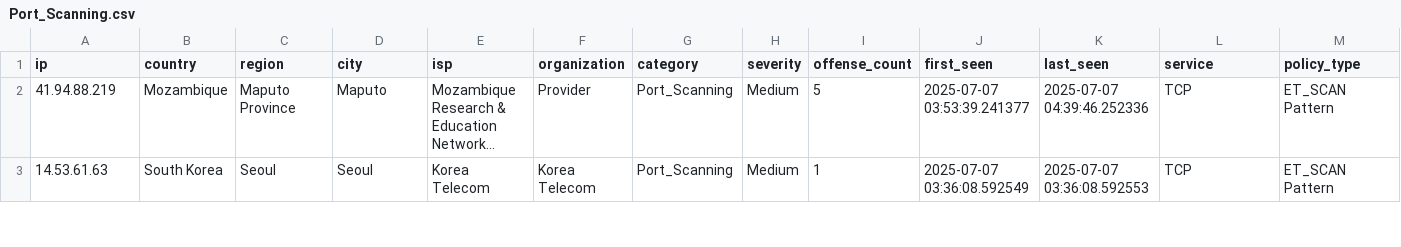
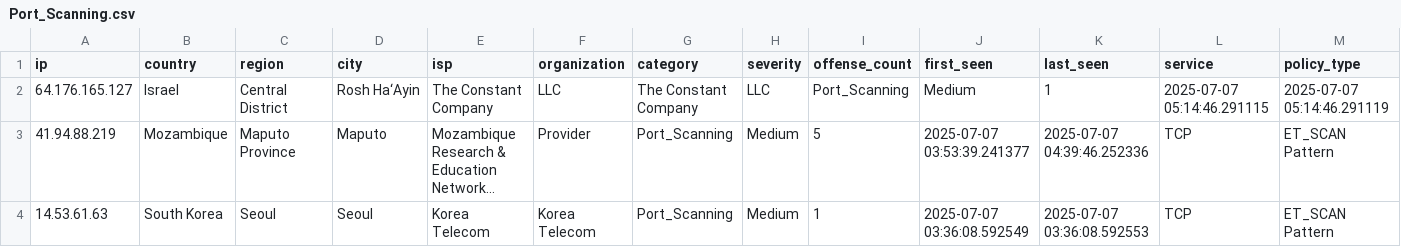
Before and after one commit to Tempest-Solutions-Company/threat-feeds, a CSV file: Port_Scanning.csv, drawn as a sheet; only a part is shown; long unchanged cells end in …; rows hold the shown columns only; the diff names each change by its address in the sheet, - before the commit and + after, or states it on an @@ line.

Commit message:
Update Port_Scanning.csv - 2025-07-07 05:24:12 UTC

```diff
--- a/Port_Scanning.csv
+++ b/Port_Scanning.csv
+row 2: 64.176.165.127 | Israel | Central District | Rosh Ha‘Ayin | The Constant Company | LLC | The Constant Company | LLC | Port_Scanning | Medium | 1 | 2025-07-07 05:14:46.291115 | 2025-07-07 05:14:46.291119
```
